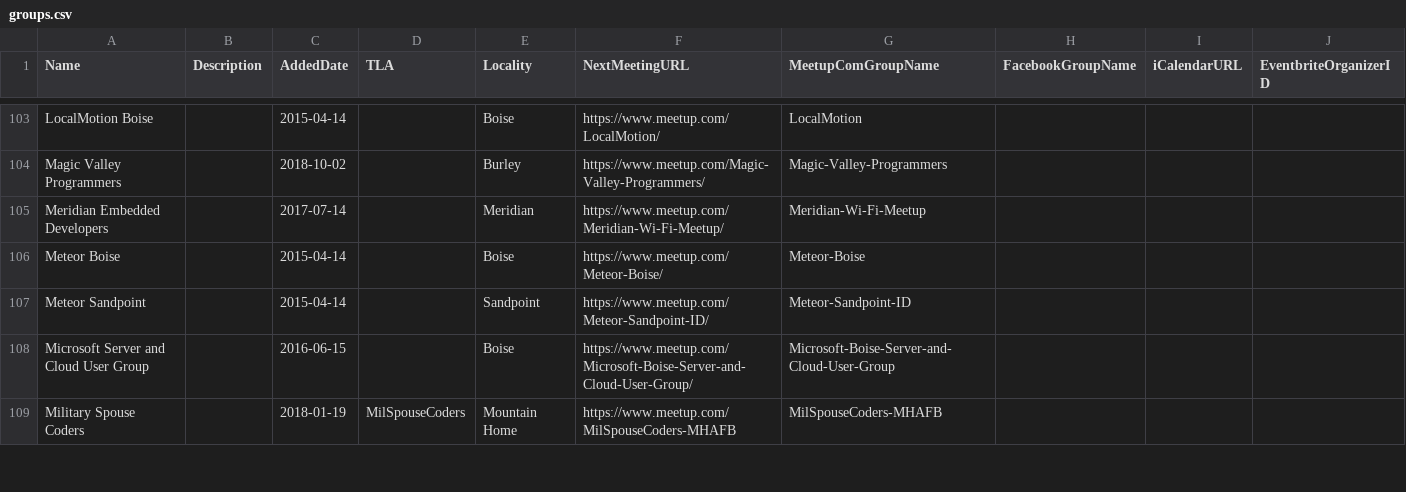
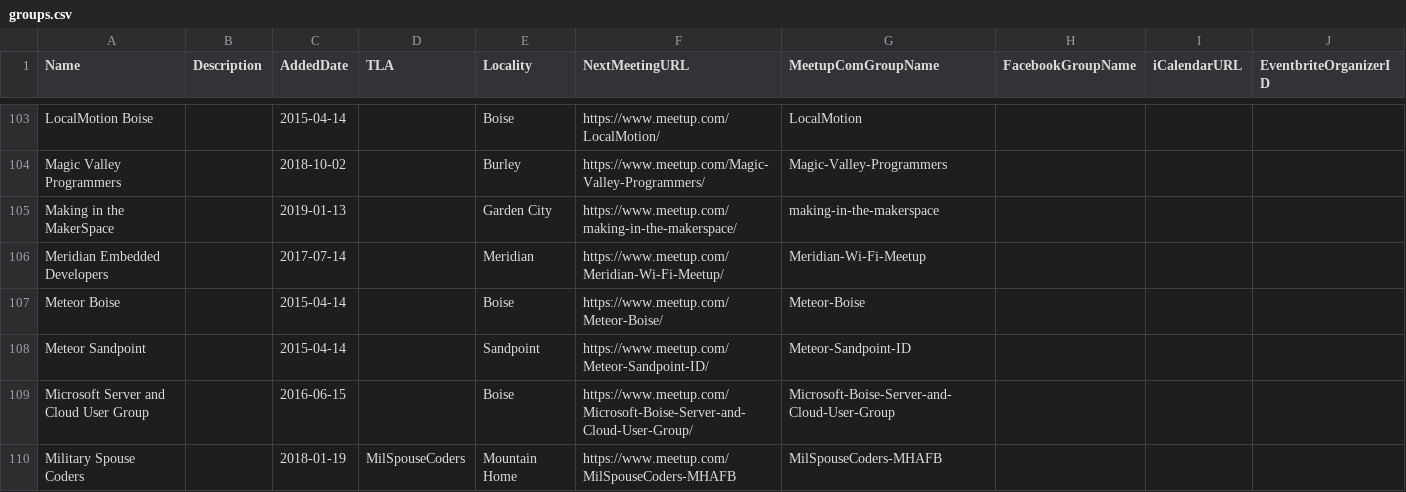
Before and after one commit to rationalagents/gemstateio-groups, a CSV file: groups.csv, drawn as a sheet; only a part is shown, gaps mark what is left out.

Commit message:
#112, Added Making in the MakerSpace

```diff
--- a/groups.csv
+++ b/groups.csv
@@ -104,2 +104,3 @@ LocalMotion Boise,,2015-04-14,,Boise,https://www.meetup.com/LocalMotion/,LocalMo
 Magic Valley Programmers,,2018-10-02,,Burley,https://www.meetup.com/Magic-Valley-Programmers/,Magic-Valley-Programmers,,,
+Making in the MakerSpace,,2019-01-13,,Garden City,https://www.meetup.com/making-in-the-makerspace/,making-in-the-makerspace,,,
 Meridian Embedded Developers,,2017-07-14,,Meridian,https://www.meetup.com/Meridian-Wi-Fi-Meetup/,Meridian-Wi-Fi-Meetup,,,
```
